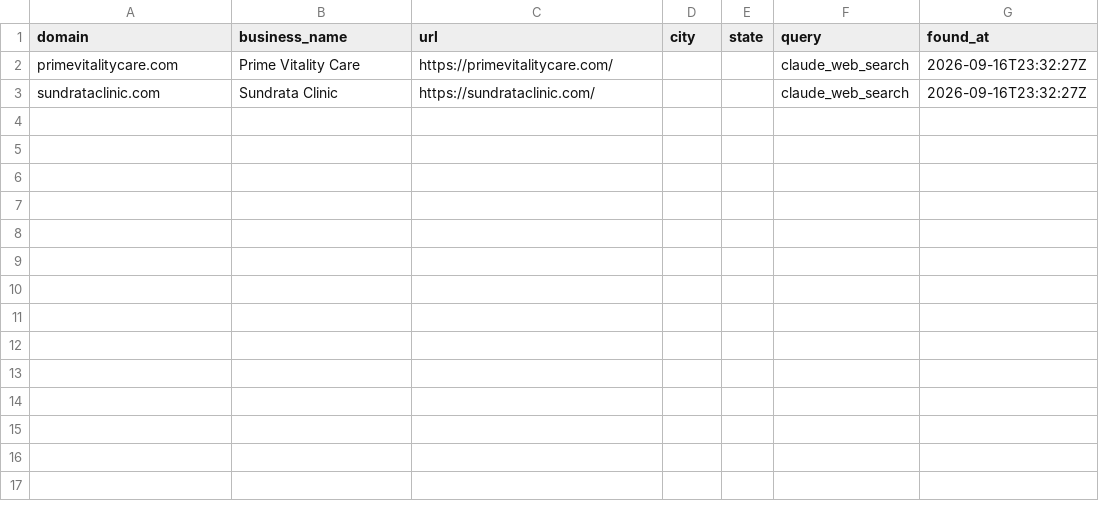
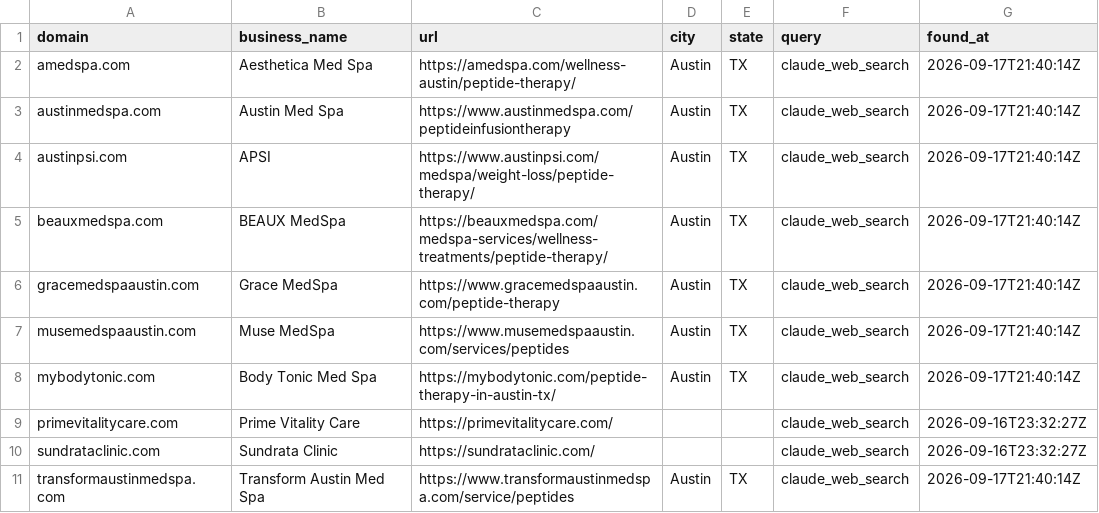
Before and after one commit to Kingsfans/agent2, a CSV file: medspa/candidates.csv, drawn as a sheet; the diff names each change by its address in the sheet, - before the commit and + after, or states it on an @@ line.

```diff
--- a/medspa/candidates.csv
+++ b/medspa/candidates.csv
+row 2: amedspa.com | Aesthetica Med Spa | https://amedspa.com/wellness-austin/peptide-therapy/ | Austin | TX | claude_web_search | 2026-09-17T21:40:14Z
+row 3: austinmedspa.com | Austin Med Spa | https://www.austinmedspa.com/peptideinfusiontherapy | Austin | TX | claude_web_search | 2026-09-17T21:40:14Z
+row 4: austinpsi.com | APSI | https://www.austinpsi.com/medspa/weight-loss/peptide-therapy/ | Austin | TX | claude_web_search | 2026-09-17T21:40:14Z
+row 5: beauxmedspa.com | BEAUX MedSpa | https://beauxmedspa.com/medspa-services/wellness-treatments/peptide-therapy/ | Austin | TX | claude_web_search | 2026-09-17T21:40:14Z
+row 6: gracemedspaaustin.com | Grace MedSpa | https://www.gracemedspaaustin.com/peptide-therapy | Austin | TX | claude_web_search | 2026-09-17T21:40:14Z
+row 7: musemedspaaustin.com | Muse MedSpa | https://www.musemedspaaustin.com/services/peptides | Austin | TX | claude_web_search | 2026-09-17T21:40:14Z
+row 8: mybodytonic.com | Body Tonic Med Spa | https://mybodytonic.com/peptide-therapy-in-austin-tx/ | Austin | TX | claude_web_search | 2026-09-17T21:40:14Z
+row 11: transformaustinmedspa.com | Transform Austin Med Spa | https://www.transformaustinmedspa.com/service/peptides | Austin | TX | claude_web_search | 2026-09-17T21:40:14Z
```
Also changed, not shown: 2 other files.
